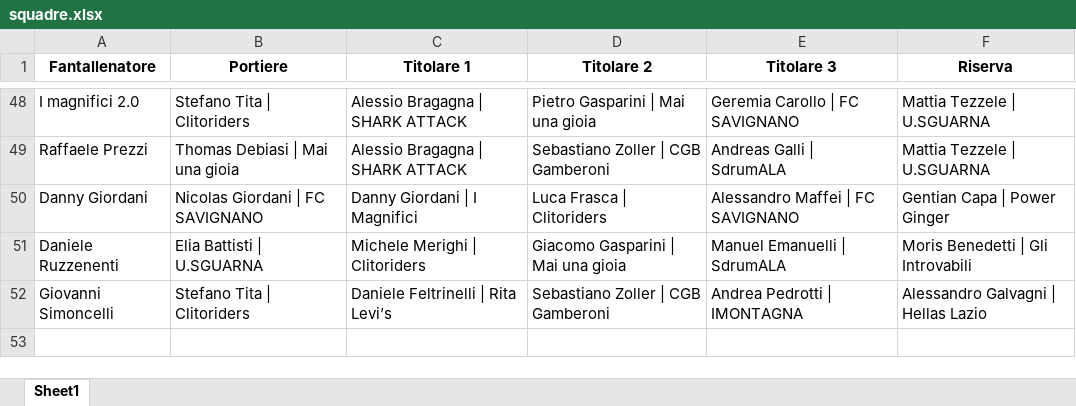
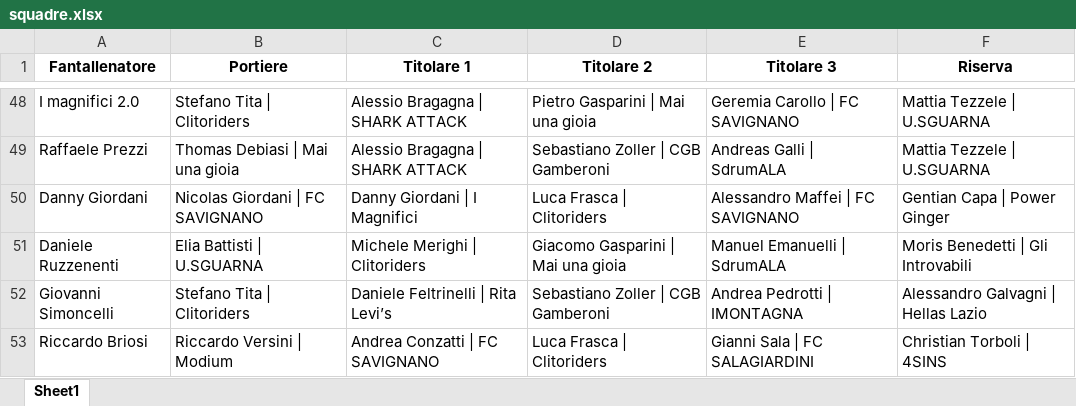
Before and after one commit to chumpblocckami/fantacalciosplash_lizzana, an Excel workbook: assets/2025/squadre.xlsx, sheet Sheet1, drawn as a sheet; only a part is shown, gaps mark what is left out; values as stored, in another font and other column widths than the file's, no borders; the diff names each change by its address in the sheet, - before the commit and + after, or states it on an @@ line.

Commit message:
Added Riccardo Briosi team

```diff
--- a/assets/2025/squadre.xlsx (sheet Sheet1)
+++ b/assets/2025/squadre.xlsx (sheet Sheet1)
+row 53: Riccardo Briosi | Riccardo Versini | Modium | Andrea Conzatti | FC SAVIGNANO | Luca Frasca | Clitoriders | Gianni Sala | FC SALAGIARDINI | Christian Torboli | 4SINS
```
